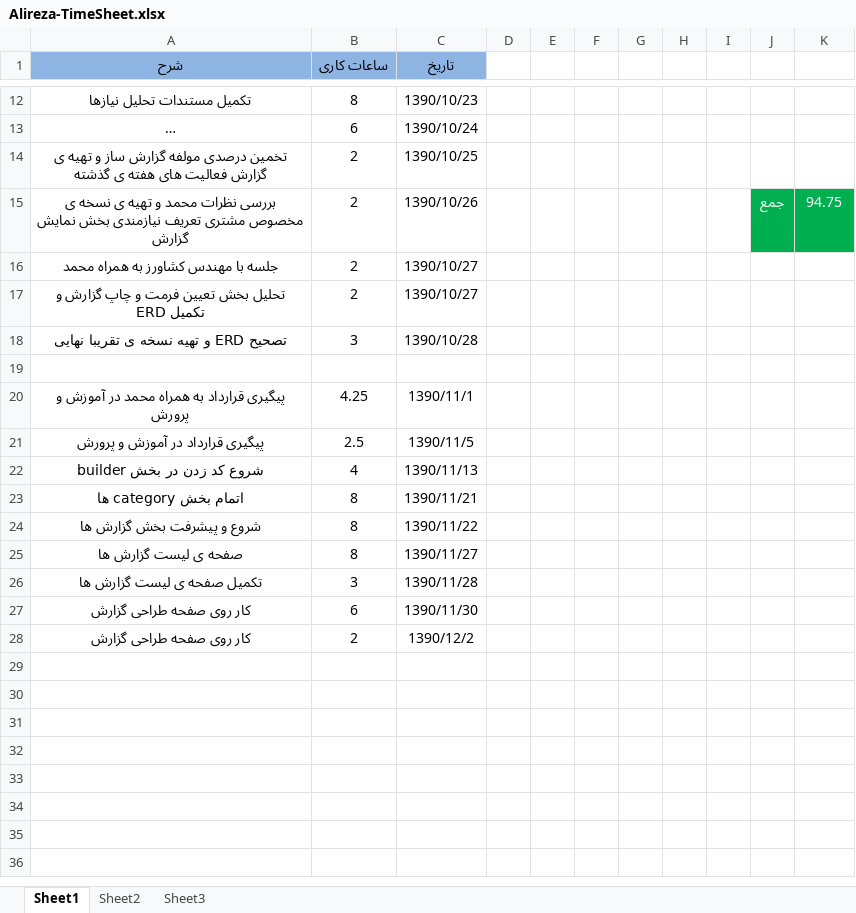
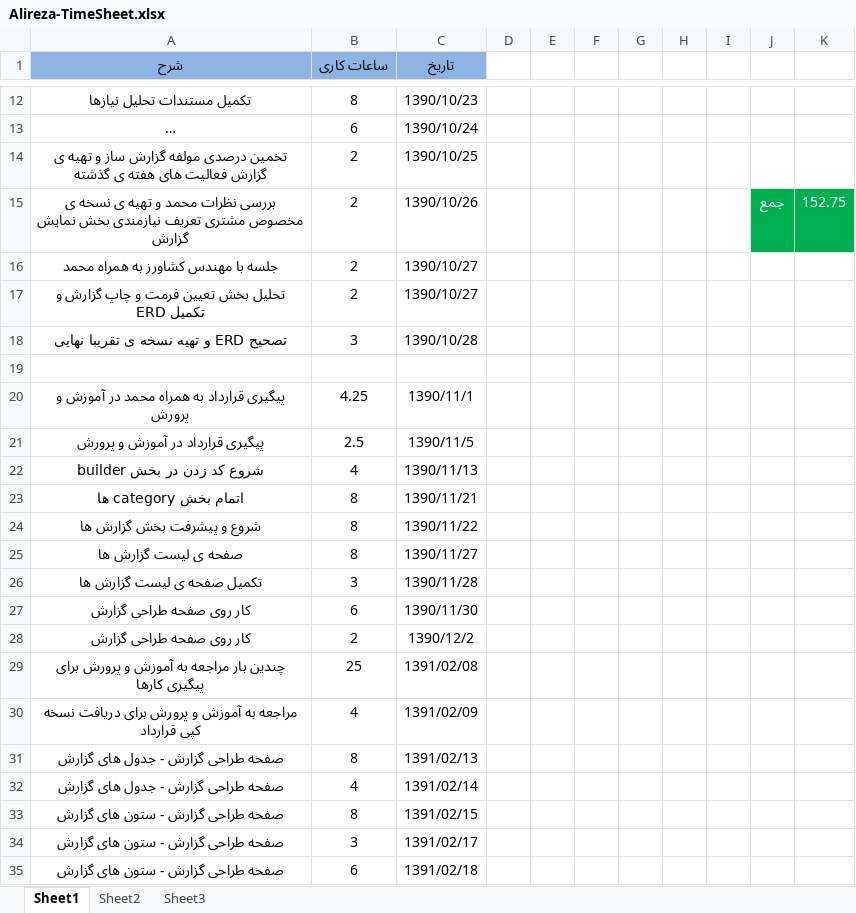
Before and after one commit to mdashti/EURB, an Excel workbook: trunk/doc/Timesheet/Alireza-TimeSheet.xlsx, sheet Sheet1, drawn as a sheet; only a part is shown, gaps mark what is left out; long unchanged cells end in …; values as stored, in another font and other column widths than the file's, no borders; the diff names each change by its address in the sheet, - before the commit and + after, or states it on an @@ line.

Commit message:
Alireza-TimeSheet.xlsx updated
git-svn-id: svn://localhost@117 f1514e4e-b68a-44c6-9dea-45284c435795

```diff
--- a/trunk/doc/Timesheet/Alireza-TimeSheet.xlsx (sheet Sheet1)
+++ b/trunk/doc/Timesheet/Alireza-TimeSheet.xlsx (sheet Sheet1)
-K15: 94.75
+K15: 152.75
+row 29: چندین بار مراجعه به آموزش و پرورش برای پیگیری کارها | 25 | 1391/02/08
+row 30: مراجعه به آموزش و پرورش برای دریافت نسخه کپی قرارداد | 4 | 1391/02/09
+row 31: صفحه طراحی گزارش - جدول های گزارش | 8 | 1391/02/13
+row 32: صفحه طراحی گزارش - جدول های گزارش | 4 | 1391/02/14
+row 33: صفحه طراحی گزارش - ستون های گزارش | 8 | 1391/02/15
+row 34: صفحه طراحی گزارش - ستون های گزارش | 3 | 1391/02/17
+row 35: صفحه طراحی گزارش - ستون های گزارش | 6 | 1391/02/18
```
